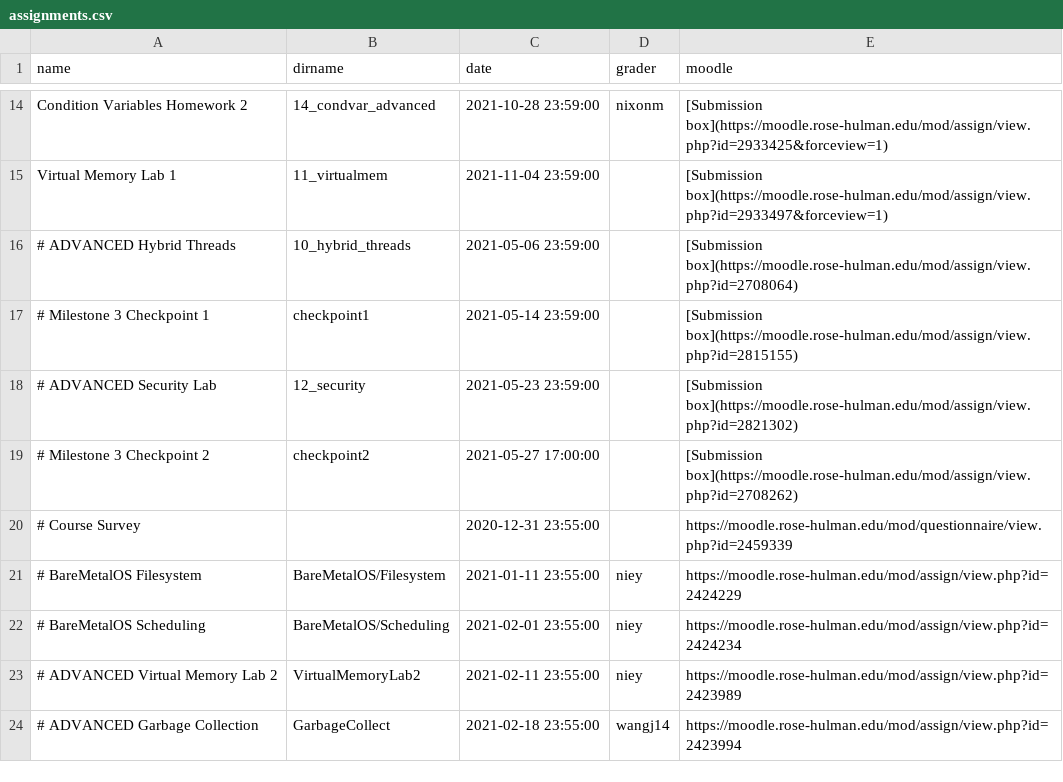
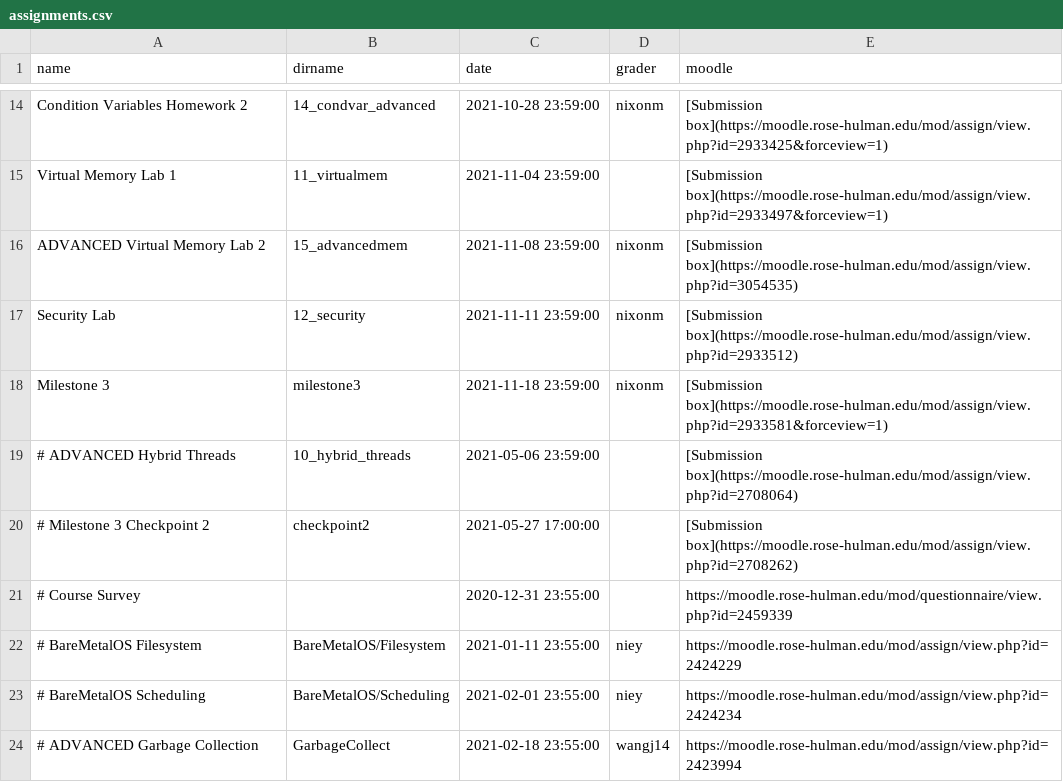
Before and after one commit to RHIT-CSSE/csse332, a CSV file: _data/assignments.csv, drawn as a sheet; only a part is shown, gaps mark what is left out.

```diff
--- a/_data/assignments.csv
+++ b/_data/assignments.csv
@@ -15,5 +15,6 @@ Condition Variables Homework 2,14_condvar_advanced,2021-10-28 23:59:00,nixonm, [
 Virtual Memory Lab 1,11_virtualmem,2021-11-04 23:59:00,,[Submission box](https://moodle.rose-hulman.edu/mod/assign/view.php?id=2933497&forceview=1)
+ADVANCED Virtual Memory Lab 2,15_advancedmem,2021-11-08 23:59:00,nixonm,[Submission box](https://moodle.rose-hulman.edu/mod/assign/view.php?id=3054535)
+Security Lab,12_security,2021-11-11 23:59:00,nixonm,[Submission box](https://moodle.rose-hulman.edu/mod/assign/view.php?id=2933512)
+Milestone 3,milestone3,2021-11-18 23:59:00,nixonm,[Submission box](https://moodle.rose-hulman.edu/mod/assign/view.php?id=2933581&forceview=1)
 # ADVANCED Hybrid Threads,10_hybrid_threads,2021-05-06 23:59:00,,[Submission box](https://moodle.rose-hulman.edu/mod/assign/view.php?id=2708064)
-# Milestone 3 Checkpoint 1,checkpoint1,2021-05-14 23:59:00,,[Submission box](https://moodle.rose-hulman.edu/mod/assign/view.php?id=2815155)
-# ADVANCED Security Lab,12_security,2021-05-23 23:59:00,,[Submission box](https://moodle.rose-hulman.edu/mod/assign/view.php?id=2821302)
 # Milestone 3 Checkpoint 2,checkpoint2,2021-05-27 17:00:00,,[Submission box](https://moodle.rose-hulman.edu/mod/assign/view.php?id=2708262)
@@ -22,3 +23,2 @@ Virtual Memory Lab 1,11_virtualmem,2021-11-04 23:59:00,,[Submission box](https:/
 # BareMetalOS Scheduling,BareMetalOS/Scheduling,2021-02-01 23:55:00,niey,https://moodle.rose-hulman.edu/mod/assign/view.php?id=2424234
-# ADVANCED Virtual Memory Lab 2,VirtualMemoryLab2,2021-02-11 23:55:00,niey,https://moodle.rose-hulman.edu/mod/assign/view.php?id=2423989
 # ADVANCED Garbage Collection,GarbageCollect,2021-02-18 23:55:00, wangj14, https://moodle.rose-hulman.edu/mod/assign/view.php?id=2423994
```
Also changed, not shown: 18 other files.
